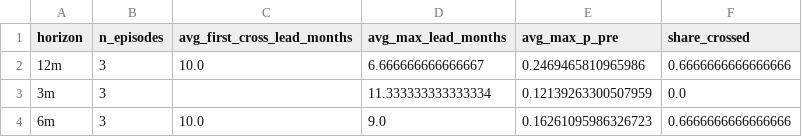
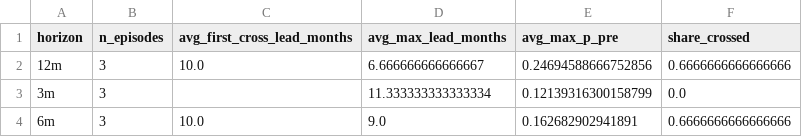
Before and after one commit to jibarix/sensadvisor.com, a CSV file: recession/stm_leadtime_summary.csv, drawn as a sheet.

```diff
--- a/recession/stm_leadtime_summary.csv
+++ b/recession/stm_leadtime_summary.csv
@@ -1,4 +1,4 @@
 horizon,n_episodes,avg_first_cross_lead_months,avg_max_lead_months,avg_max_p_pre,share_crossed
-12m,3,10.0,6.666666666666667,0.2469465810965986,0.6666666666666666
-3m,3,,11.333333333333334,0.12139263300507959,0.0
-6m,3,10.0,9.0,0.16261095986326723,0.6666666666666666
+12m,3,10.0,6.666666666666667,0.24694588666752856,0.6666666666666666
+3m,3,,11.333333333333334,0.12139316300158799,0.0
+6m,3,10.0,9.0,0.162682902941891,0.6666666666666666
```
Also changed, not shown: recession/asof_snapshot.csv, 6 other files.
